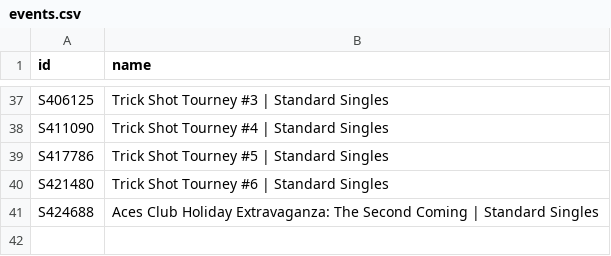
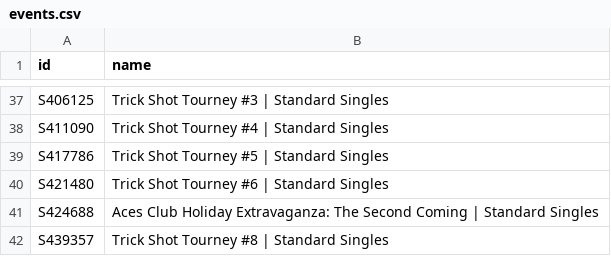
Before and after one commit to DoodleIbu/mta-whr, a CSV file: csv/events.csv, drawn as a sheet; only a part is shown, gaps mark what is left out.

```diff
--- a/csv/events.csv
+++ b/csv/events.csv
@@ -41 +41,2 @@ S421480,Trick Shot Tourney #6 | Standard Singles
 S424688,Aces Club Holiday Extravaganza: The Second Coming | Standard Singles
+S439357,Trick Shot Tourney #8 | Standard Singles
```
Also changed, not shown: csv/ratings.csv, csv/sets.csv, 4 other files.
